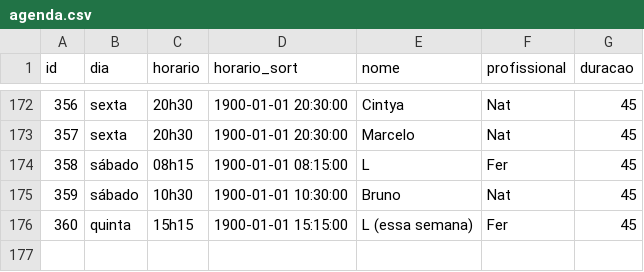
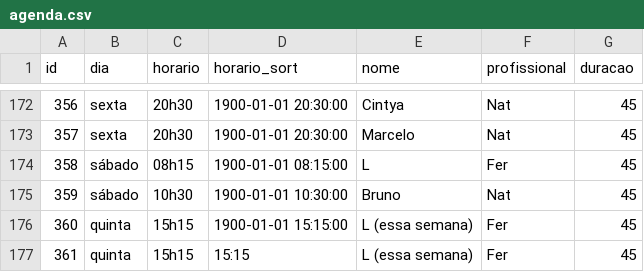
Before and after one commit to henriquepeixotodemorais-debug/estudio.fernanda.peixoto, a CSV file: data/agenda.csv, drawn as a sheet; only a part is shown, gaps mark what is left out; the diff names each change by its address in the sheet, - before the commit and + after, or states it on an @@ line.

Commit message:
Atualiza agenda.csv via Streamlit

```diff
--- a/data/agenda.csv
+++ b/data/agenda.csv
+row 177: 361 | quinta | 15h15 | 15:15 | L (essa semana) | Fer | 45
```
